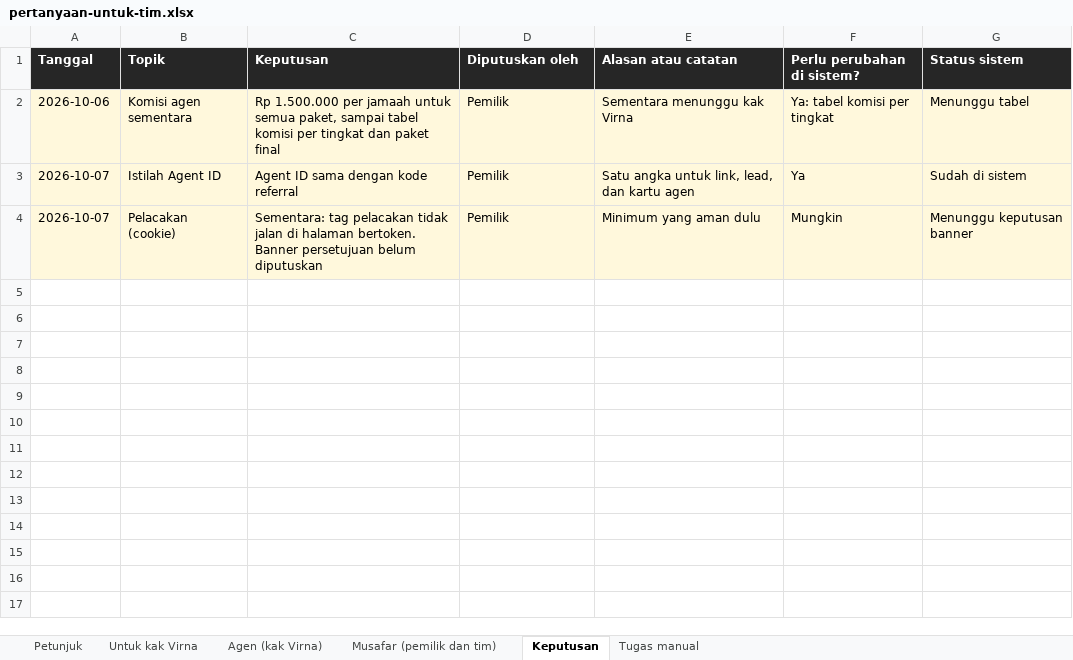
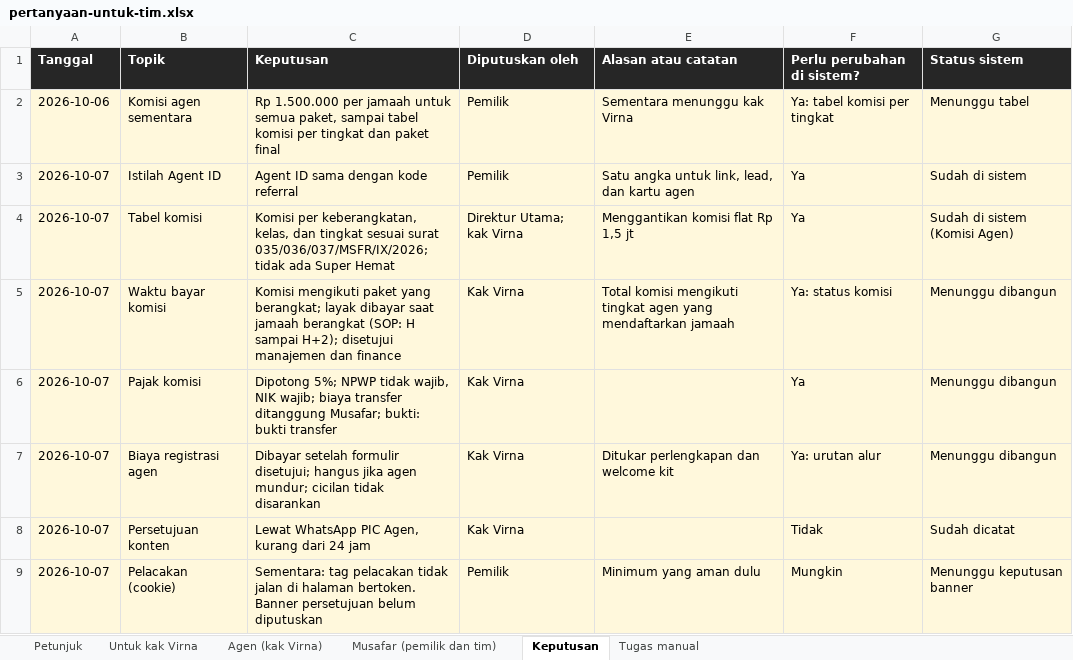
Before and after one commit to zoofasoup/musafartour, an Excel workbook: docs/pertanyaan-untuk-tim.xlsx, sheet Keputusan, drawn as a sheet; values as stored, in another font and other column widths than the file's, no borders; the diff names each change by its address in the sheet, - before the commit and + after, or states it on an @@ line.

```diff
--- a/docs/pertanyaan-untuk-tim.xlsx (sheet Keputusan)
+++ b/docs/pertanyaan-untuk-tim.xlsx (sheet Keputusan)
+row 4: 2026-10-07 | Tabel komisi | Komisi per keberangkatan, kelas, dan tingkat sesuai surat 035/036/037/MSFR/IX/2026; tidak ada Super Hemat | Direktur Utama; kak Virna | Menggantikan komisi flat Rp 1,5 jt | Ya | Sudah di sistem (Komisi Agen)
+row 5: 2026-10-07 | Waktu bayar komisi | Komisi mengikuti paket yang berangkat; layak dibayar saat jamaah berangkat (SOP: H sampai H+2); disetujui manajemen dan finance | Kak Virna | Total komisi mengikuti tingkat agen yang mendaftarkan jamaah | Ya: status komisi | Menunggu dibangun
+row 6: 2026-10-07 | Pajak komisi | Dipotong 5%; NPWP tidak wajib, NIK wajib; biaya transfer ditanggung Musafar; bukti: bukti transfer | Kak Virna |  | Ya | Menunggu dibangun
+row 7: 2026-10-07 | Biaya registrasi agen | Dibayar setelah formulir disetujui; hangus jika agen mundur; cicilan tidak disarankan | Kak Virna | Ditukar perlengkapan dan welcome kit | Ya: urutan alur | Menunggu dibangun
+row 8: 2026-10-07 | Persetujuan konten | Lewat WhatsApp PIC Agen, kurang dari 24 jam | Kak Virna |  | Tidak | Sudah dicatat
```
Also changed, not shown: sheet Agen (kak Virna), sheet Untuk kak Virna, sheet Petunjuk, 7 other files.
